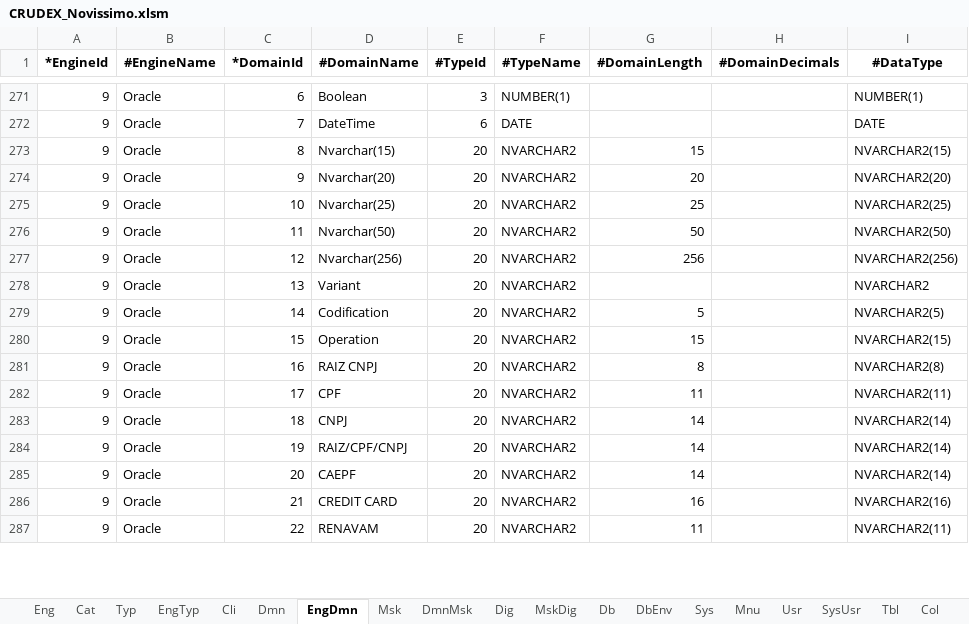
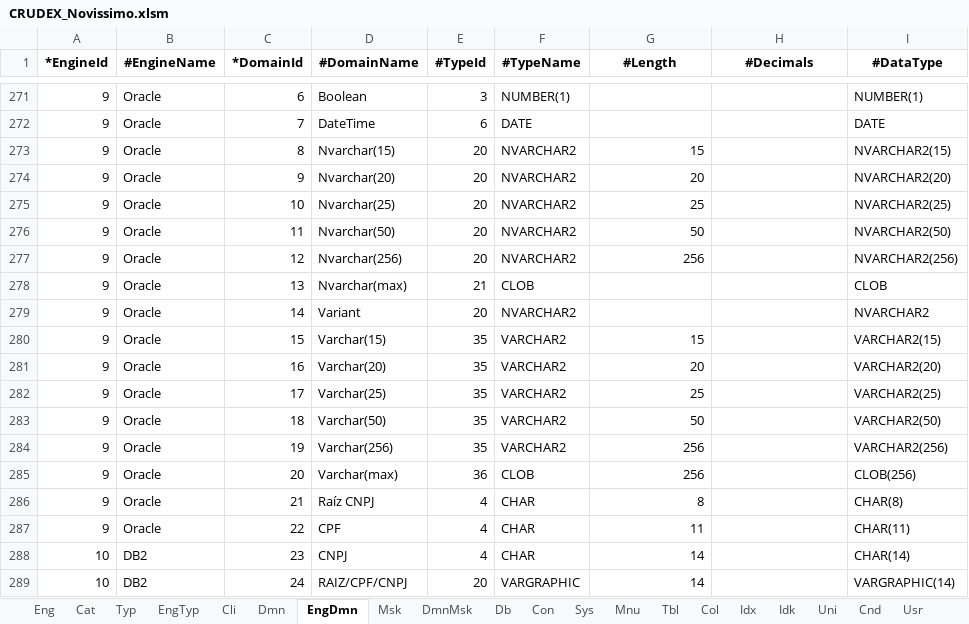
Before and after one commit to joaolabrego/CRUDEX, an Excel workbook: CRUDEX/StaticFiles/Assets/CRUDEX_Novissimo.xlsm, sheet EngDmn, drawn as a sheet; only a part is shown, gaps mark what is left out; values as stored, in another font and other column widths than the file's, no borders; removed rows and columns are numbered as before the commit, all else as after; the diff covers the shown part only; the diff names each change by its address in the sheet, - before the commit and + after, or states it on an @@ line.

```diff
--- a/CRUDEX/StaticFiles/Assets/CRUDEX_Novissimo.xlsm (sheet EngDmn)
+++ b/CRUDEX/StaticFiles/Assets/CRUDEX_Novissimo.xlsm (sheet EngDmn)
-sheet tab: DbEnv
+sheet tab: Con
-sheet tab: Dig
-sheet tab: MskDig
-sheet tab: SysUsr
@@ sheet tab order changed: Eng | Cat | Typ | EngTyp | Cli | Dmn | EngDmn | Msk | DmnMsk | Db | Con | Sys | Mnu | Tbl | Col | Idx | Idk | Uni | Cnd | Usr @@
-G1: #DomainLength
+G1: #Length
-H1: #DomainDecimals
+H1: #Decimals
+row 278: 9 | Oracle | 13 | Nvarchar(max) | 21 | CLOB |  |  | CLOB
-C279 (*DomainId): 13
+C279 (*DomainId): 14
-row 279: 9 | Oracle | 14 | Codification | 20 | NVARCHAR2 | 5 |  | NVARCHAR2(5)
-D280 (#DomainName): Operation
+D280 (#DomainName): Varchar(15)
-E280:E284 (#TypeId): 20
+E280:E284 (#TypeId): 35
-F280:F284 (#TypeName): NVARCHAR2
+F280:F284 (#TypeName): VARCHAR2
-I280 (#DataType): NVARCHAR2(15)
+I280 (#DataType): VARCHAR2(15)
-D281 (#DomainName): RAIZ CNPJ
+D281 (#DomainName): Varchar(20)
-G281 (#Length): 8
+G281 (#Length): 20
-I281 (#DataType): NVARCHAR2(8)
+I281 (#DataType): VARCHAR2(20)
-D282 (#DomainName): CPF
+D282 (#DomainName): Varchar(25)
-G282 (#Length): 11
+G282 (#Length): 25
-I282 (#DataType): NVARCHAR2(11)
+I282 (#DataType): VARCHAR2(25)
-D283 (#DomainName): CNPJ
+D283 (#DomainName): Varchar(50)
-G283 (#Length): 14
+G283 (#Length): 50
-I283 (#DataType): NVARCHAR2(14)
+I283 (#DataType): VARCHAR2(50)
-D284 (#DomainName): RAIZ/CPF/CNPJ
+D284 (#DomainName): Varchar(256)
-G284:G285 (#Length): 14
+G284:G285 (#Length): 256
-I284 (#DataType): NVARCHAR2(14)
+I284 (#DataType): VARCHAR2(256)
-D285 (#DomainName): CAEPF
+D285 (#DomainName): Varchar(max)
-E285 (#TypeId): 20
+E285 (#TypeId): 36
-F285 (#TypeName): NVARCHAR2
+F285 (#TypeName): CLOB
-I285 (#DataType): NVARCHAR2(14)
+I285 (#DataType): CLOB(256)
-D286 (#DomainName): CREDIT CARD
+D286 (#DomainName): Raíz CNPJ
-E286:E287 (#TypeId): 20
+E286:E287 (#TypeId): 4
-F286:F287 (#TypeName): NVARCHAR2
+F286:F287 (#TypeName): CHAR
-G286 (#Length): 16
+G286 (#Length): 8
-I286 (#DataType): NVARCHAR2(16)
+I286 (#DataType): CHAR(8)
-D287 (#DomainName): RENAVAM
+D287 (#DomainName): CPF
-I287 (#DataType): NVARCHAR2(11)
+I287 (#DataType): CHAR(11)
+row 288: 10 | DB2 | 23 | CNPJ | 4 | CHAR | 14 |  | CHAR(14)
+row 289: 10 | DB2 | 24 | RAIZ/CPF/CNPJ | 20 | VARGRAPHIC | 14 |  | VARGRAPHIC(14)
```
Also changed, not shown: 55 added rows, 57 removed rows and 282 edited cells elsewhere in this sheet, sheet Col, sheet Idk, sheet Dmn, sheet Idx, sheet Mnu, sheet Eng, 10 more sheets, other sheet tabs, formulas that keep their value, CRUDEX/StaticFiles/Assets/CRUDEX_Novo.xlsm, 4 other files.
